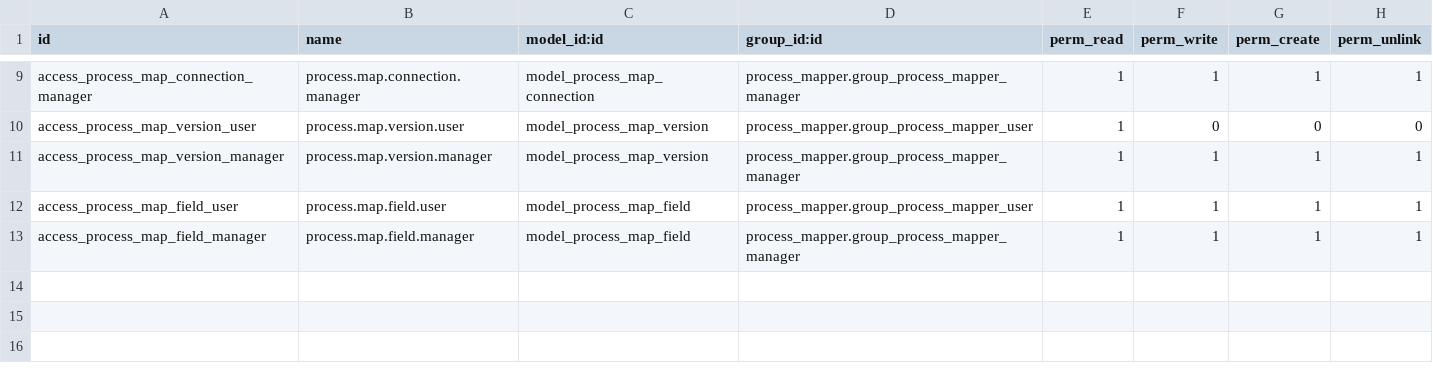
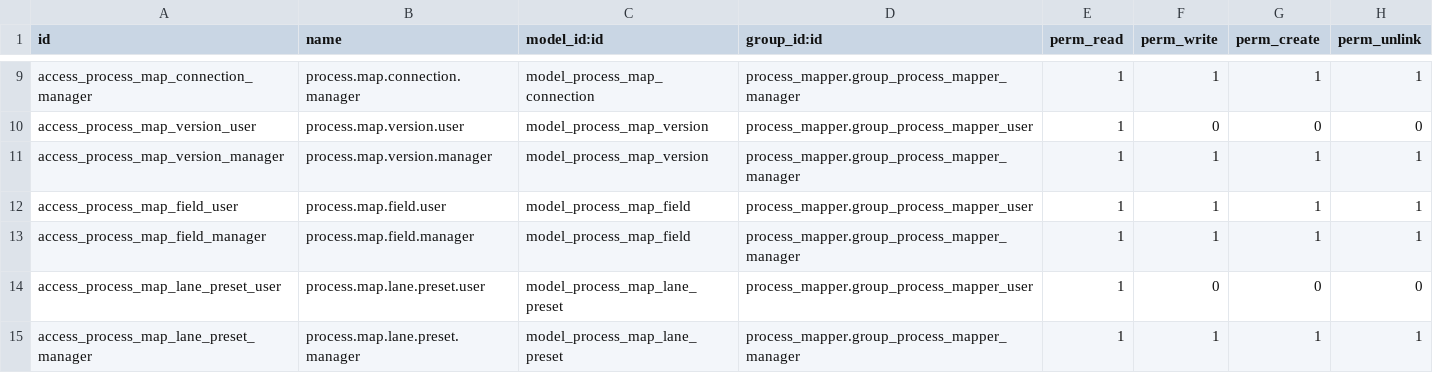
Before and after one commit to ictolvpbe/MySchool_addons, a CSV file: process_mapper/security/ir.model.access.csv, drawn as a sheet; only a part is shown, gaps mark what is left out.

Commit message:
Process mapper canvas Lane type and mover, line labes snap on line,

```diff
--- a/process_mapper/security/ir.model.access.csv
+++ b/process_mapper/security/ir.model.access.csv
@@ -13 +13,3 @@ access_process_map_field_user,process.map.field.user,model_process_map_field,pro
 access_process_map_field_manager,process.map.field.manager,model_process_map_field,process_mapper.group_process_mapper_manager,1,1,1,1
+access_process_map_lane_preset_user,process.map.lane.preset.user,model_process_map_lane_preset,process_mapper.group_process_mapper_user,1,0,0,0
+access_process_map_lane_preset_manager,process.map.lane.preset.manager,model_process_map_lane_preset,process_mapper.group_process_mapper_manager,1,1,1,1
```
Also changed, not shown: 7 other files.
